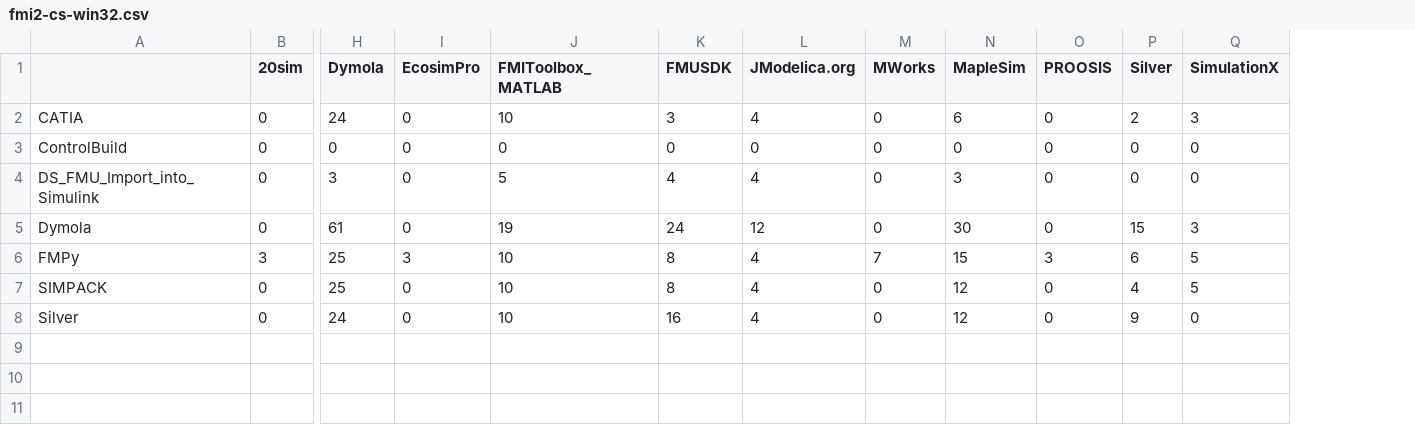
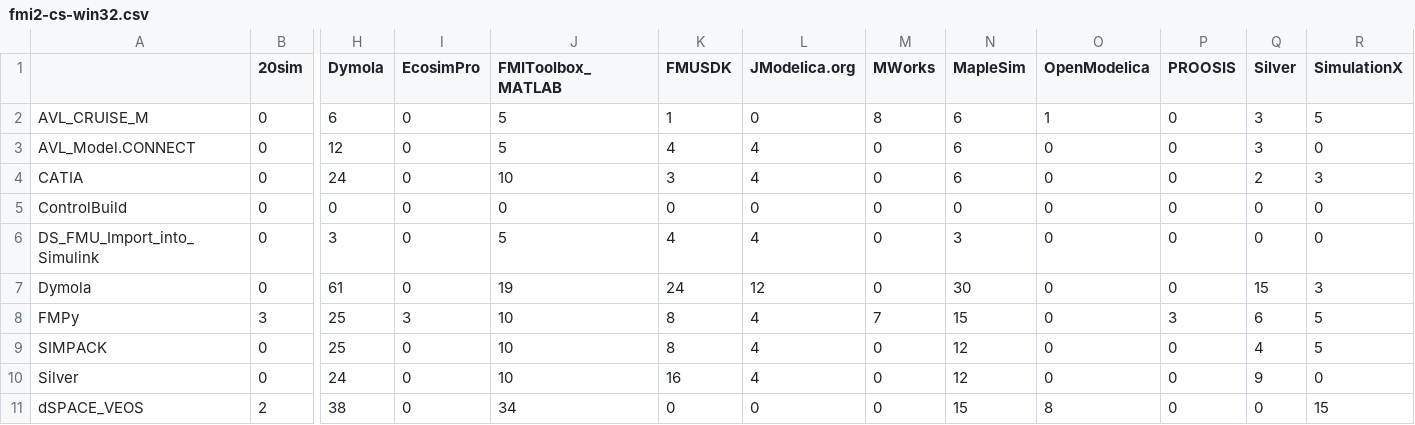
Before and after one commit to t-sommer/fmi-website, a CSV file: _data/fmi2-cs-win32.csv, drawn as a sheet; only a part is shown, gaps mark what is left out; addresses are those after the commit; rows hold the shown columns only; the diff names each change by its address in the sheet, - before the commit and + after, or states it on an @@ line.

```diff
--- a/_data/fmi2-cs-win32.csv
+++ b/_data/fmi2-cs-win32.csv
+column O (OpenModelica), rows 4-10: all 0
+row 2: AVL_CRUISE_M | 0 | 6 | 0 | 5 | 1 | 0 | 8 | 6 | 1 | 0 | 3 | 5
+row 3: AVL_Model.CONNECT | 0 | 12 | 0 | 5 | 4 | 4 | 0 | 6 | 0 | 0 | 3 | 0
+row 11: dSPACE_VEOS | 2 | 38 | 0 | 34 | 0 | 0 | 0 | 15 | 8 | 0 | 0 | 15
```
Also changed, not shown: _data/fmi1-cs-win32.csv, _data/fmi1-cs-win64.csv, 15 other files.
